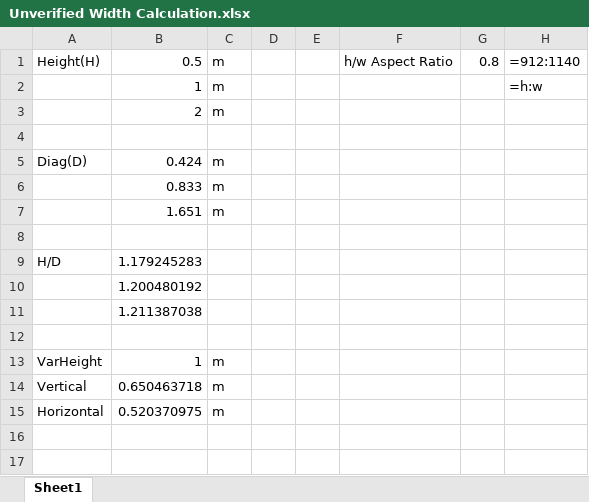
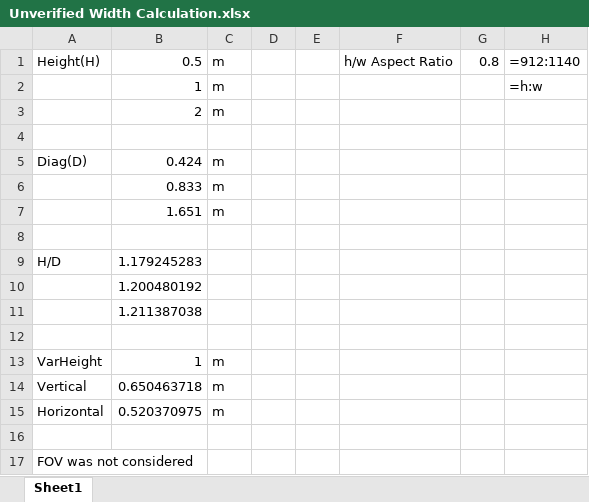
Before and after one commit to DefaultGit/Zooids, an Excel workbook: Documents/Unverified Width Calculation.xlsx, sheet Sheet1, drawn as a sheet; values as stored, in another font and other column widths than the file's, no borders; the diff names each change by its address in the sheet, - before the commit and + after, or states it on an @@ line.

Commit message:
Updated Documents
More Personal (messy) Notes
New Calculator for current consumtion for LEDs based on User Guides Formula
FOV/Screen Resolution not in calculation for with/heigth

```diff
--- a/Documents/Unverified Width Calculation.xlsx (sheet Sheet1)
+++ b/Documents/Unverified Width Calculation.xlsx (sheet Sheet1)
+row 16: (empty)
+row 17: FOV was not considered
```
Also changed, not shown: 2 other files.
